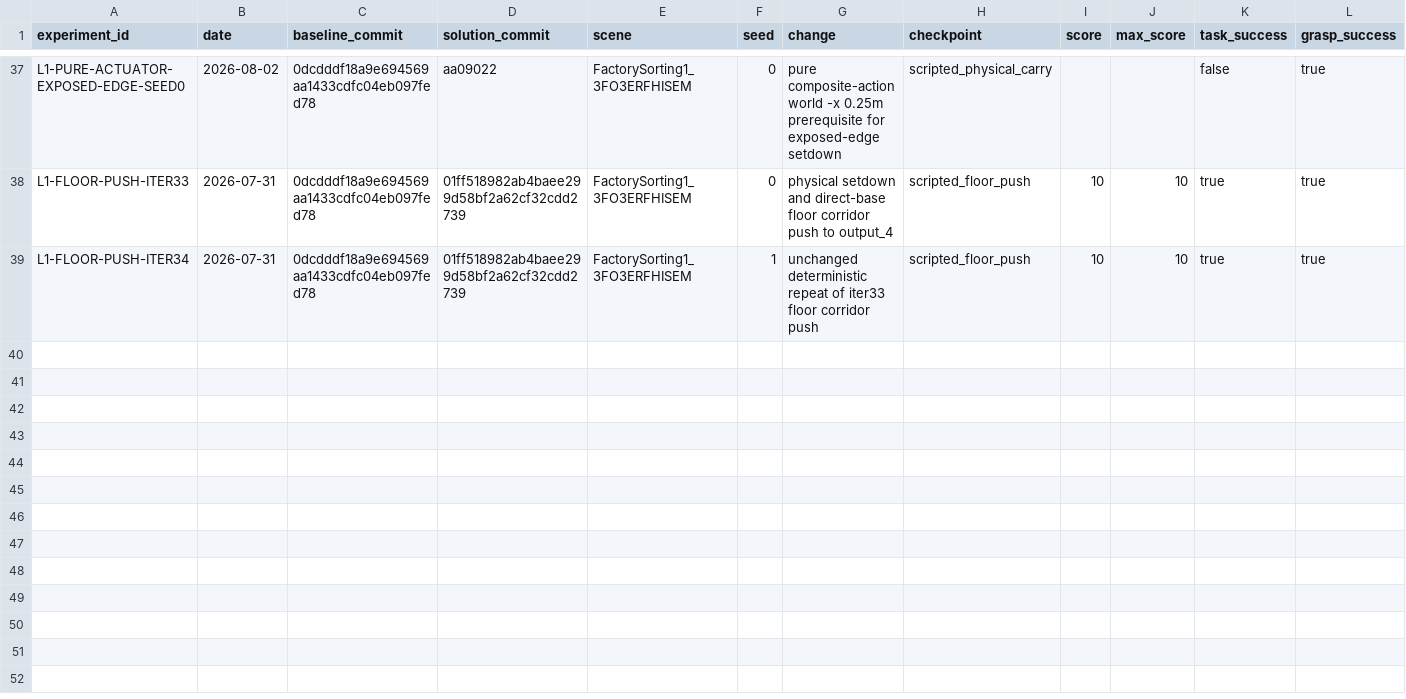
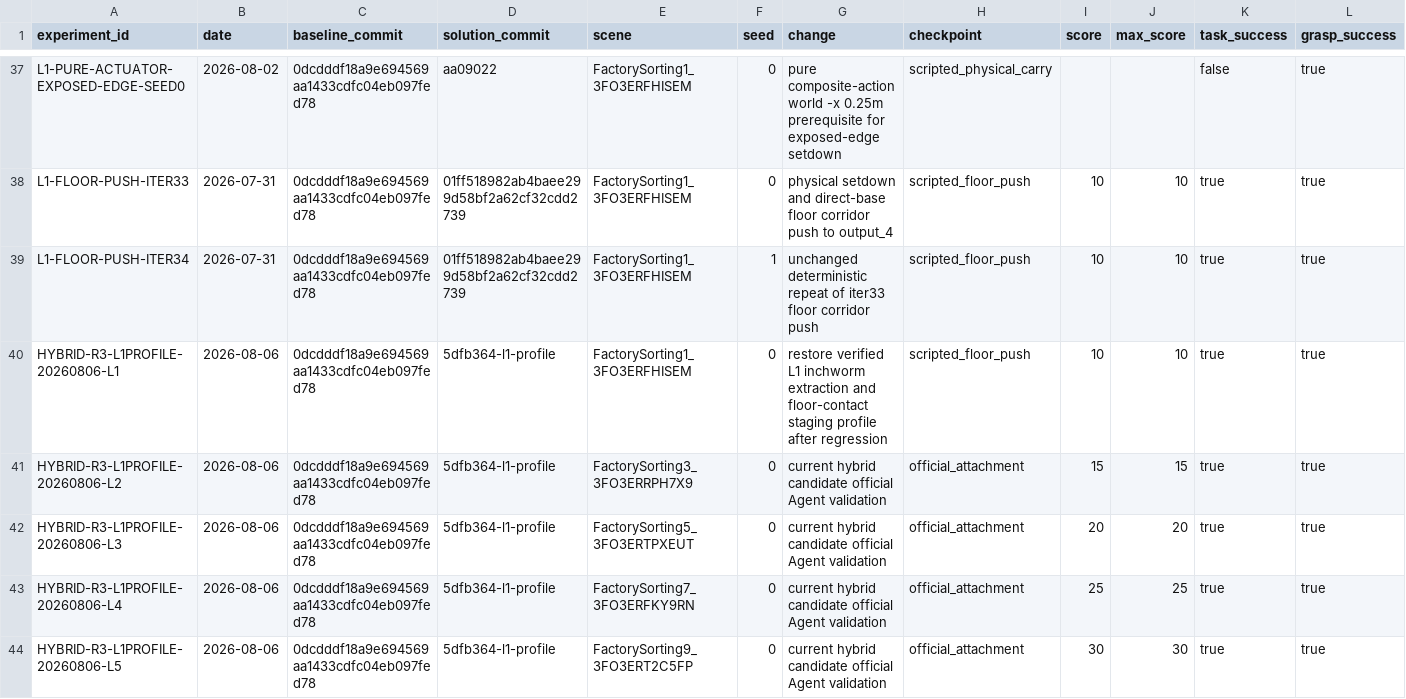
Before and after one commit to wp-a/jciiot-2026-workspace, a CSV file: experiments/experiment-log.csv, drawn as a sheet; only a part is shown, gaps mark what is left out; rows hold the shown columns only; the diff names each change by its address in the sheet, - before the commit and + after, or states it on an @@ line.

Commit message:
fix: restore verified L1 physical floor profile

```diff
--- a/experiments/experiment-log.csv
+++ b/experiments/experiment-log.csv
+row 40: HYBRID-R3-L1PROFILE-20260806-L1 | 2026-08-06 | 0dcdddf18a9e694569aa1433cdfc04eb097fed78 | 5dfb364-l1-profile | FactorySorting1_3FO3ERFHISEM | 0 | restore verified L1 inchworm extraction and floor-contact staging profile after regression | scripted_floor_push | 10 | 10 | true | true
+row 41: HYBRID-R3-L1PROFILE-20260806-L2 | 2026-08-06 | 0dcdddf18a9e694569aa1433cdfc04eb097fed78 | 5dfb364-l1-profile | FactorySorting3_3FO3ERRPH7X9 | 0 | current hybrid candidate official Agent validation | official_attachment | 15 | 15 | true | true
+row 42: HYBRID-R3-L1PROFILE-20260806-L3 | 2026-08-06 | 0dcdddf18a9e694569aa1433cdfc04eb097fed78 | 5dfb364-l1-profile | FactorySorting5_3FO3ERTPXEUT | 0 | current hybrid candidate official Agent validation | official_attachment | 20 | 20 | true | true
+row 43: HYBRID-R3-L1PROFILE-20260806-L4 | 2026-08-06 | 0dcdddf18a9e694569aa1433cdfc04eb097fed78 | 5dfb364-l1-profile | FactorySorting7_3FO3ERFKY9RN | 0 | current hybrid candidate official Agent validation | official_attachment | 25 | 25 | true | true
+row 44: HYBRID-R3-L1PROFILE-20260806-L5 | 2026-08-06 | 0dcdddf18a9e694569aa1433cdfc04eb097fed78 | 5dfb364-l1-profile | FactorySorting9_3FO3ERT2C5FP | 0 | current hybrid candidate official Agent validation | official_attachment | 30 | 30 | true | true
```
Also changed, not shown: 4 other files.
